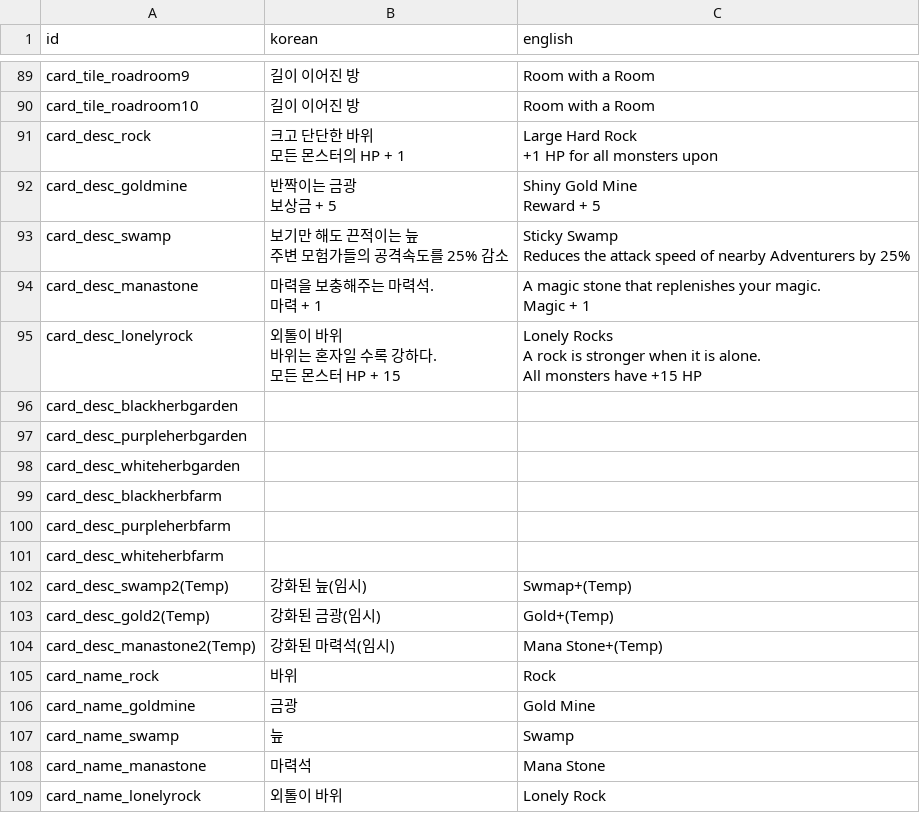
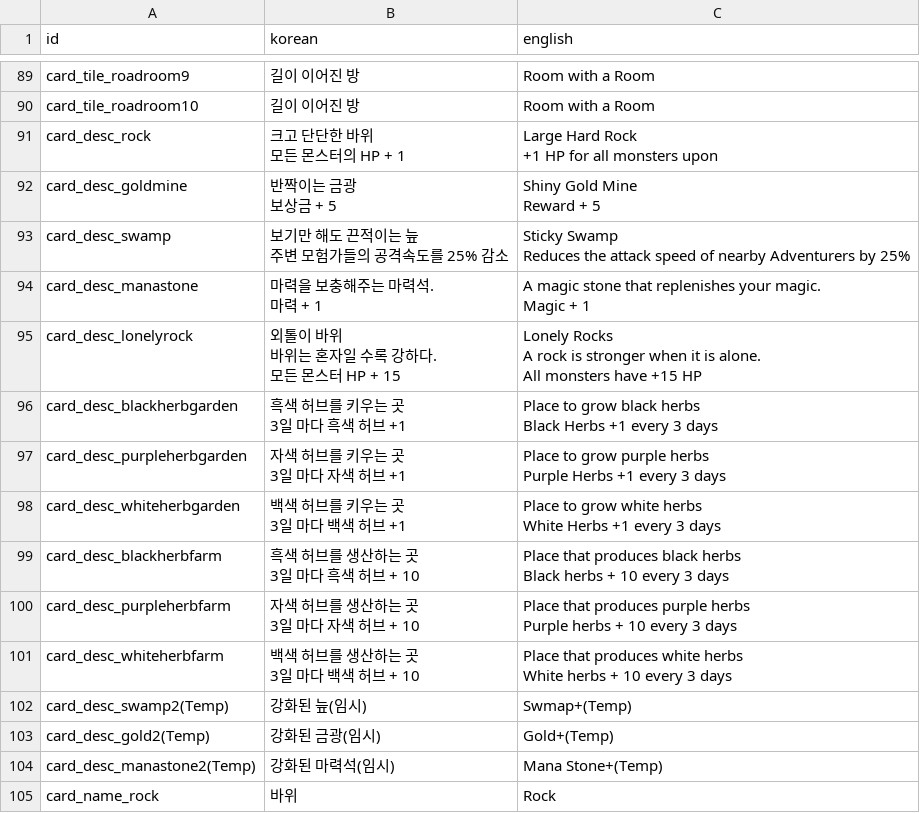
Before and after one commit to kio972/Project_DefenceMaking, a CSV file: Assets/Resources/Data/languageData.csv, drawn as a sheet; only a part is shown, gaps mark what is left out; the shorter side is filled out with more unchanged rows.

```diff
--- a/Assets/Resources/Data/languageData.csv
+++ b/Assets/Resources/Data/languageData.csv
@@ -107,8 +107,20 @@ A rock is stronger when it is alone.
 All monsters have +15 HP"
-card_desc_blackherbgarden,,
-card_desc_purpleherbgarden,,
-card_desc_whiteherbgarden,,
-card_desc_blackherbfarm,,
-card_desc_purpleherbfarm,,
-card_desc_whiteherbfarm,,
+card_desc_blackherbgarden,"흑색 허브를 키우는 곳
+3일 마다 흑색 허브 +1","Place to grow black herbs
+Black Herbs +1 every 3 days"
+card_desc_purpleherbgarden,"자색 허브를 키우는 곳
+3일 마다 자색 허브 +1","Place to grow purple herbs
+Purple Herbs +1 every 3 days"
+card_desc_whiteherbgarden,"백색 허브를 키우는 곳
+3일 마다 백색 허브 +1","Place to grow white herbs
+White Herbs +1 every 3 days"
+card_desc_blackherbfarm,"흑색 허브를 생산하는 곳
+3일 마다 흑색 허브 + 10","Place that produces black herbs
+Black herbs + 10 every 3 days"
+card_desc_purpleherbfarm,"자색 허브를 생산하는 곳
+3일 마다 자색 허브 + 10","Place that produces purple herbs
+Purple herbs + 10 every 3 days"
+card_desc_whiteherbfarm,"백색 허브를 생산하는 곳
+3일 마다 백색 허브 + 10","Place that produces white herbs
+White herbs + 10 every 3 days"
 card_desc_swamp2(Temp),강화된 늪(임시),Swmap+(Temp)
```
Also changed, not shown: Assets/Resources/Data/deckList.csv, 15 other files.
